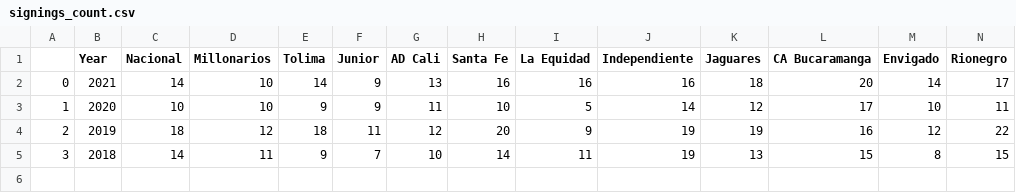
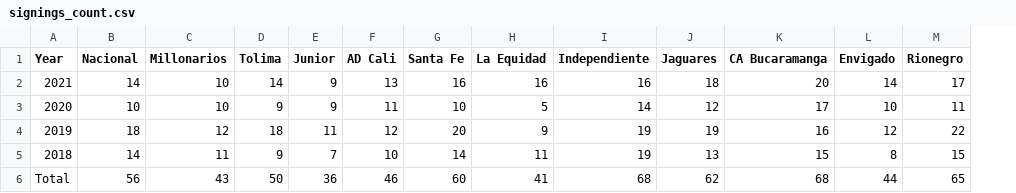
Before and after one commit to jl-tavera/ML_transfer, a CSV file: clean_output/signings_count.csv, drawn as a sheet; only a part is shown; removed rows and columns are numbered as before the commit, all else as after; rows hold the shown columns only; the diff names each change by its address in the sheet, - before the commit and + after, or states it on an @@ line.

```diff
--- a/clean_output/signings_count.csv
+++ b/clean_output/signings_count.csv
-column A, rows 2-5: 0 | 1 | 2 | 3
+row 6: Total | 56 | 43 | 50 | 36 | 46 | 60 | 41 | 68 | 62 | 68 | 44 | 65
```
Also changed, not shown: 3 other files.
